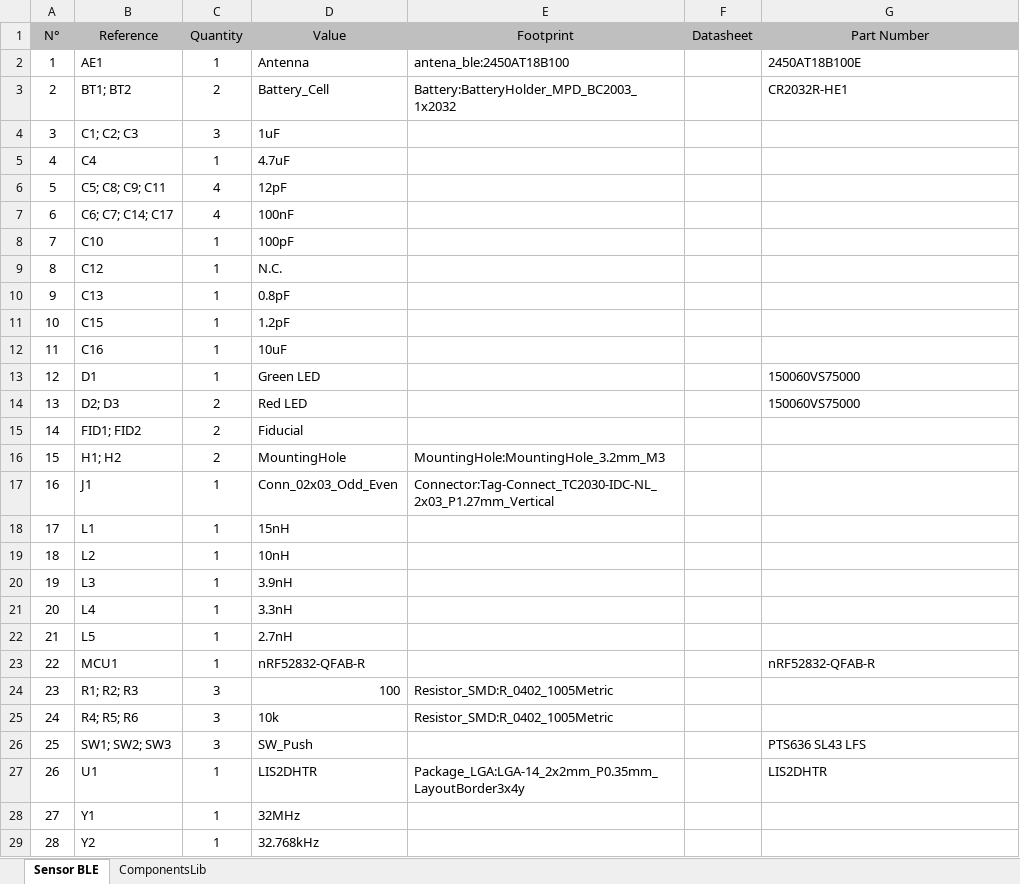
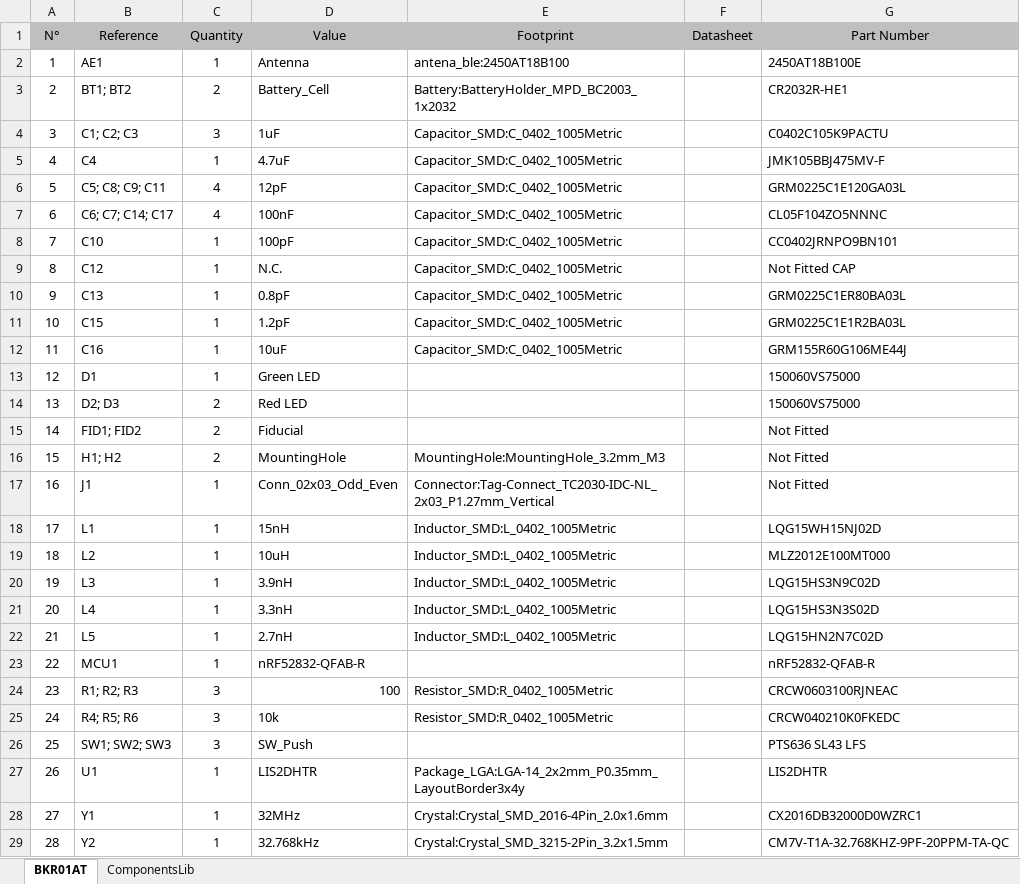
Before and after one commit to larissartemis/BKR01AT, an Excel workbook: BOM.xlsx, sheet BKR01AT, drawn as a sheet; values as stored, in another font and other column widths than the file's, no borders; conditional formats not drawn; the diff names each change by its address in the sheet, - before the commit and + after, or states it on an @@ line.

```diff
--- a/BOM.xlsx (sheet BKR01AT)
+++ b/BOM.xlsx (sheet BKR01AT)
-sheet tab: Sensor BLE
+sheet tab: BKR01AT
-E4:E12 (Footprint): (empty)
+E4:E12 (Footprint): Capacitor_SMD:C_0402_1005Metric
-G4 (Part Number): (empty)
+G4 (Part Number): C0402C105K9PACTU
-G5 (Part Number): (empty)
+G5 (Part Number): JMK105BBJ475MV-F
-G6 (Part Number): (empty)
+G6 (Part Number): GRM0225C1E120GA03L
-G7 (Part Number): (empty)
+G7 (Part Number): CL05F104ZO5NNNC
-G8 (Part Number): (empty)
+G8 (Part Number): CC0402JRNPO9BN101
-G9 (Part Number): (empty)
+G9 (Part Number): Not Fitted CAP
-G10 (Part Number): (empty)
+G10 (Part Number): GRM0225C1ER80BA03L
-G11 (Part Number): (empty)
+G11 (Part Number): GRM0225C1E1R2BA03L
-G12 (Part Number): (empty)
+G12 (Part Number): GRM155R60G106ME44J
-G15:G17 (Part Number): (empty)
+G15:G17 (Part Number): Not Fitted
-E18:E22 (Footprint): (empty)
+E18:E22 (Footprint): Inductor_SMD:L_0402_1005Metric
-G18 (Part Number): (empty)
+G18 (Part Number): LQG15WH15NJ02D
-D19 (Value): 10nH
+D19 (Value): 10uH
-G19 (Part Number): (empty)
+G19 (Part Number): MLZ2012E100MT000
-G20 (Part Number): (empty)
+G20 (Part Number): LQG15HS3N9C02D
-G21 (Part Number): (empty)
+G21 (Part Number): LQG15HS3N3S02D
-G22 (Part Number): (empty)
+G22 (Part Number): LQG15HN2N7C02D
-G24 (Part Number): (empty)
+G24 (Part Number): CRCW0603100RJNEAC
-G25 (Part Number): (empty)
+G25 (Part Number): CRCW040210K0FKEDC
-E28 (Footprint): (empty)
+E28 (Footprint): Crystal:Crystal_SMD_2016-4Pin_2.0x1.6mm
-G28 (Part Number): (empty)
+G28 (Part Number): CX2016DB32000D0WZRC1
-E29 (Footprint): (empty)
+E29 (Footprint): Crystal:Crystal_SMD_3215-2Pin_3.2x1.5mm
-G29 (Part Number): (empty)
+G29 (Part Number): CM7V-T1A-32.768KHZ-9PF-20PPM-TA-QC
```
Also changed, not shown: sheet ComponentsLib, 4 other files.
